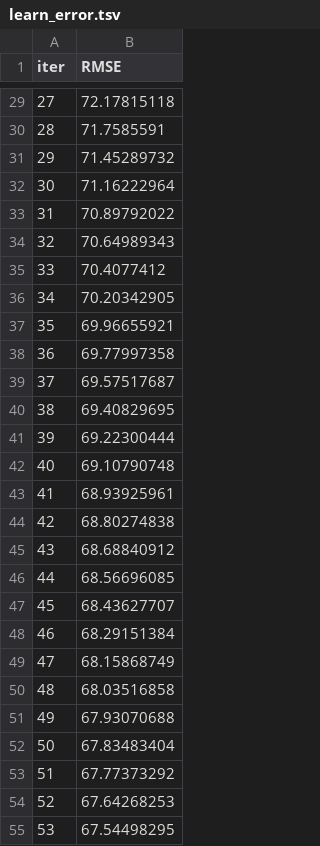
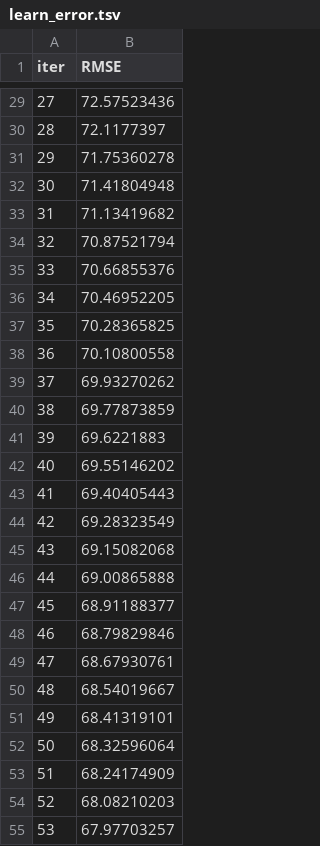
Before and after one commit to simenfritzner/TDT4173-ML-task, a TSV file: src/Models/Catboost/catboost_info/learn_error.tsv, drawn as a sheet; only a part is shown, gaps mark what is left out; the diff covers the shown part only.

```diff
--- a/src/Models/Catboost/catboost_info/learn_error.tsv
+++ b/src/Models/Catboost/catboost_info/learn_error.tsv
@@ -29,27 +29,27 @@ iter	RMSE
-27	72.17815118
-28	71.7585591
-29	71.45289732
-30	71.16222964
-31	70.89792022
-32	70.64989343
-33	70.4077412
-34	70.20342905
-35	69.96655921
-36	69.77997358
-37	69.57517687
-38	69.40829695
-39	69.22300444
-40	69.10790748
-41	68.93925961
-42	68.80274838
-43	68.68840912
-44	68.56696085
-45	68.43627707
-46	68.29151384
-47	68.15868749
-48	68.03516858
-49	67.93070688
-50	67.83483404
-51	67.77373292
-52	67.64268253
-53	67.54498295
+27	72.57523436
+28	72.1177397
+29	71.75360278
+30	71.41804948
+31	71.13419682
+32	70.87521794
+33	70.66855376
+34	70.46952205
+35	70.28365825
+36	70.10800558
+37	69.93270262
+38	69.77873859
+39	69.6221883
+40	69.55146202
+41	69.40405443
+42	69.28323549
+43	69.15082068
+44	69.00865888
+45	68.91188377
+46	68.79829846
+47	68.67930761
+48	68.54019667
+49	68.41319101
+50	68.32596064
+51	68.24174909
+52	68.08210203
+53	67.97703257
```
Also changed, not shown: 10 added rows and 43 edited cells elsewhere in this file, src/Models/Catboost/catboost_info/time_left.tsv, 9 other files.
